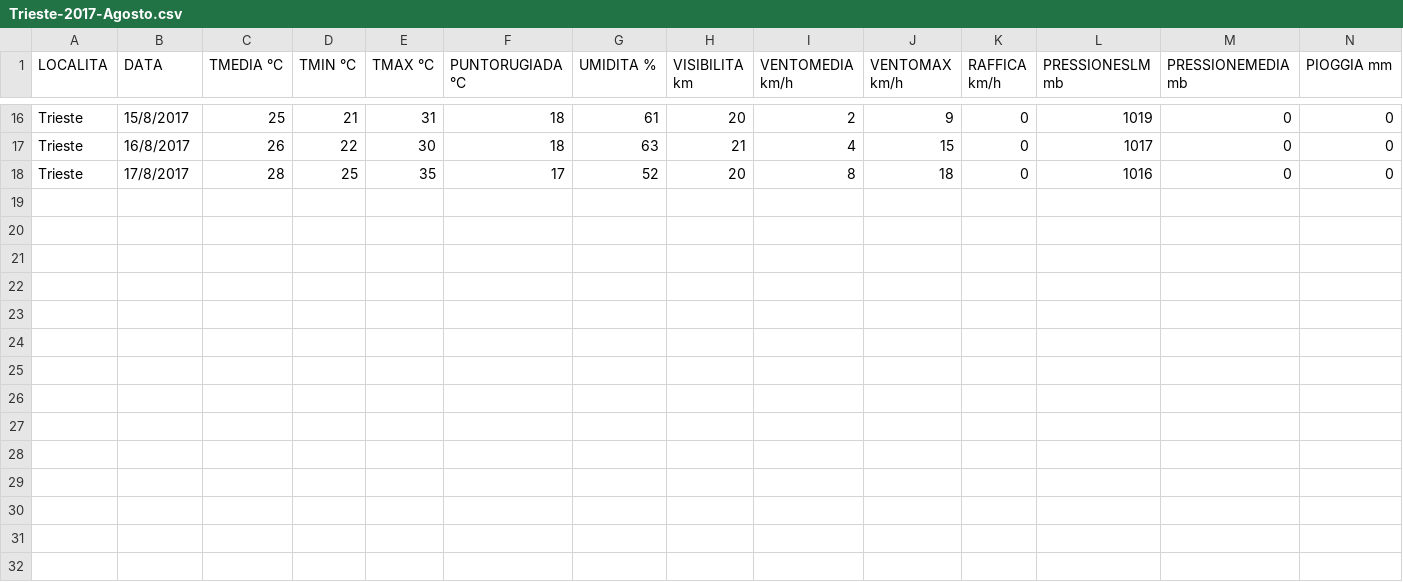
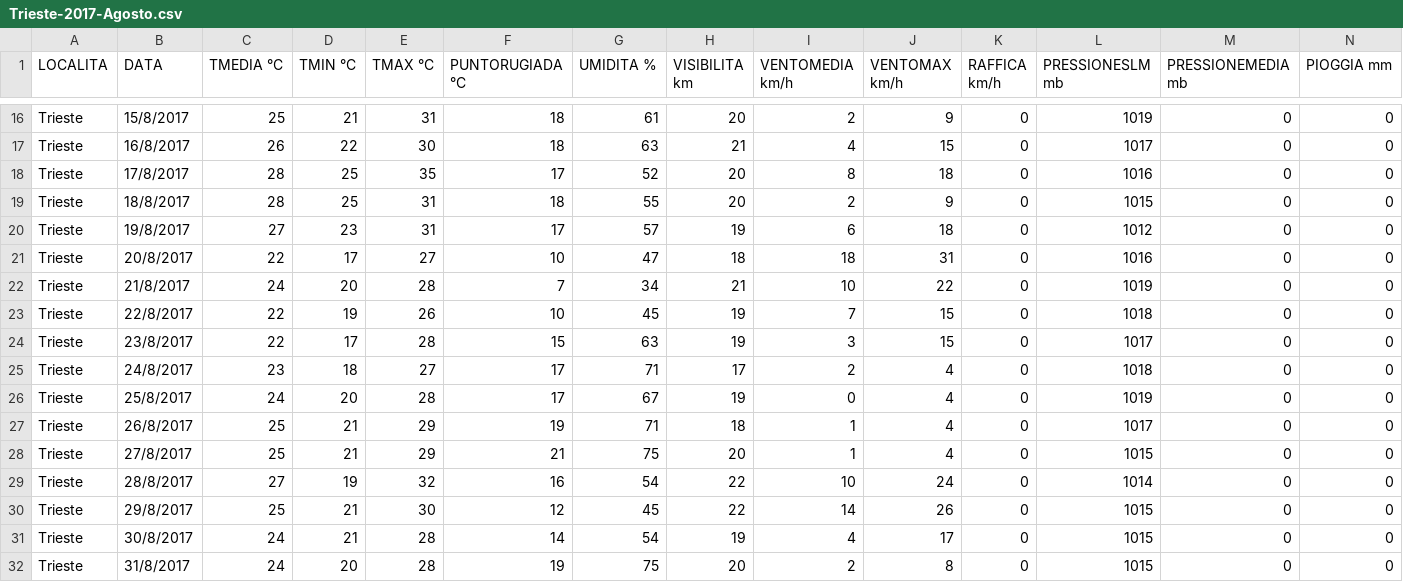
Before and after one commit to baruselli/weather_datalog, a CSV file: data/Trieste-2017-Agosto.csv, drawn as a sheet; only a part is shown, gaps mark what is left out; rows hold the shown columns only; the diff names each change by its address in the sheet, - before the commit and + after, or states it on an @@ line.

```diff
--- a/data/Trieste-2017-Agosto.csv
+++ b/data/Trieste-2017-Agosto.csv
+row 19: Trieste | 18/8/2017 | 28 | 25 | 31 | 18 | 55 | 20 | 2 | 9 | 0 | 1015 | 0 | 0
+row 20: Trieste | 19/8/2017 | 27 | 23 | 31 | 17 | 57 | 19 | 6 | 18 | 0 | 1012 | 0 | 0
+row 21: Trieste | 20/8/2017 | 22 | 17 | 27 | 10 | 47 | 18 | 18 | 31 | 0 | 1016 | 0 | 0
+row 22: Trieste | 21/8/2017 | 24 | 20 | 28 | 7 | 34 | 21 | 10 | 22 | 0 | 1019 | 0 | 0
+row 23: Trieste | 22/8/2017 | 22 | 19 | 26 | 10 | 45 | 19 | 7 | 15 | 0 | 1018 | 0 | 0
+row 24: Trieste | 23/8/2017 | 22 | 17 | 28 | 15 | 63 | 19 | 3 | 15 | 0 | 1017 | 0 | 0
+row 25: Trieste | 24/8/2017 | 23 | 18 | 27 | 17 | 71 | 17 | 2 | 4 | 0 | 1018 | 0 | 0
+row 26: Trieste | 25/8/2017 | 24 | 20 | 28 | 17 | 67 | 19 | 0 | 4 | 0 | 1019 | 0 | 0
+row 27: Trieste | 26/8/2017 | 25 | 21 | 29 | 19 | 71 | 18 | 1 | 4 | 0 | 1017 | 0 | 0
+row 28: Trieste | 27/8/2017 | 25 | 21 | 29 | 21 | 75 | 20 | 1 | 4 | 0 | 1015 | 0 | 0
+row 29: Trieste | 28/8/2017 | 27 | 19 | 32 | 16 | 54 | 22 | 10 | 24 | 0 | 1014 | 0 | 0
+row 30: Trieste | 29/8/2017 | 25 | 21 | 30 | 12 | 45 | 22 | 14 | 26 | 0 | 1015 | 0 | 0
+row 31: Trieste | 30/8/2017 | 24 | 21 | 28 | 14 | 54 | 19 | 4 | 17 | 0 | 1015 | 0 | 0
+row 32: Trieste | 31/8/2017 | 24 | 20 | 28 | 19 | 75 | 20 | 2 | 8 | 0 | 1015 | 0 | 0
```
Also changed, not shown: 7 other files.
